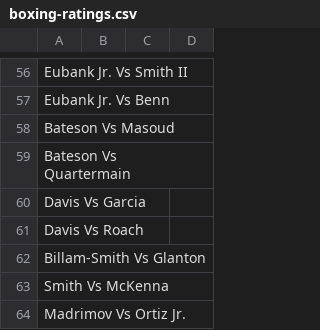
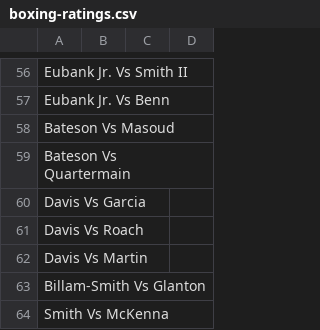
Before and after one commit to tnoel999888/lister, a CSV file: src/data/boxing-ratings.csv, drawn as a sheet; only a part is shown, gaps mark what is left out; the shorter side is filled out with more unchanged rows; the diff names each change by its address in the sheet, - before the commit and + after, or states it on an @@ line.

Commit message:
Update boxing-ratings.csv

```diff
--- a/src/data/boxing-ratings.csv
+++ b/src/data/boxing-ratings.csv
+row 62: Davis Vs Martin
```
